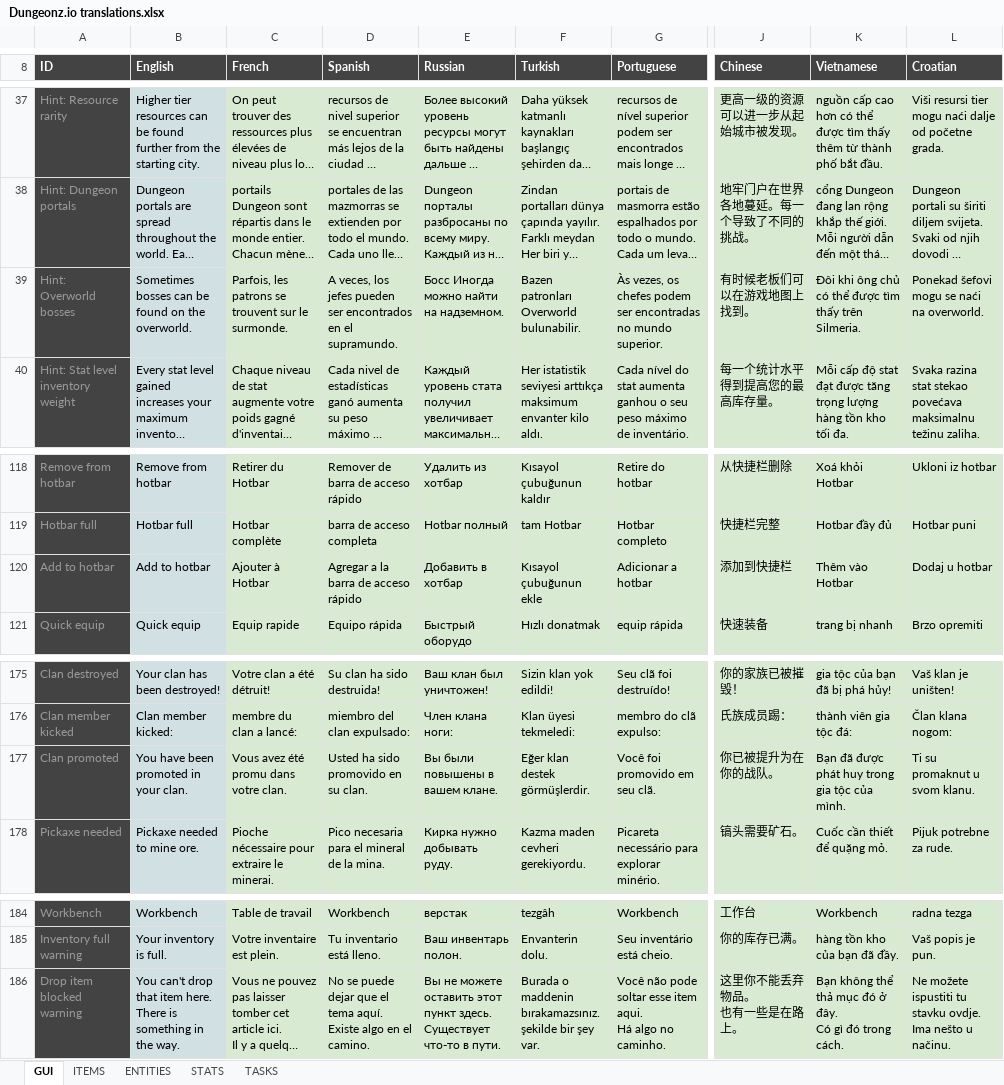
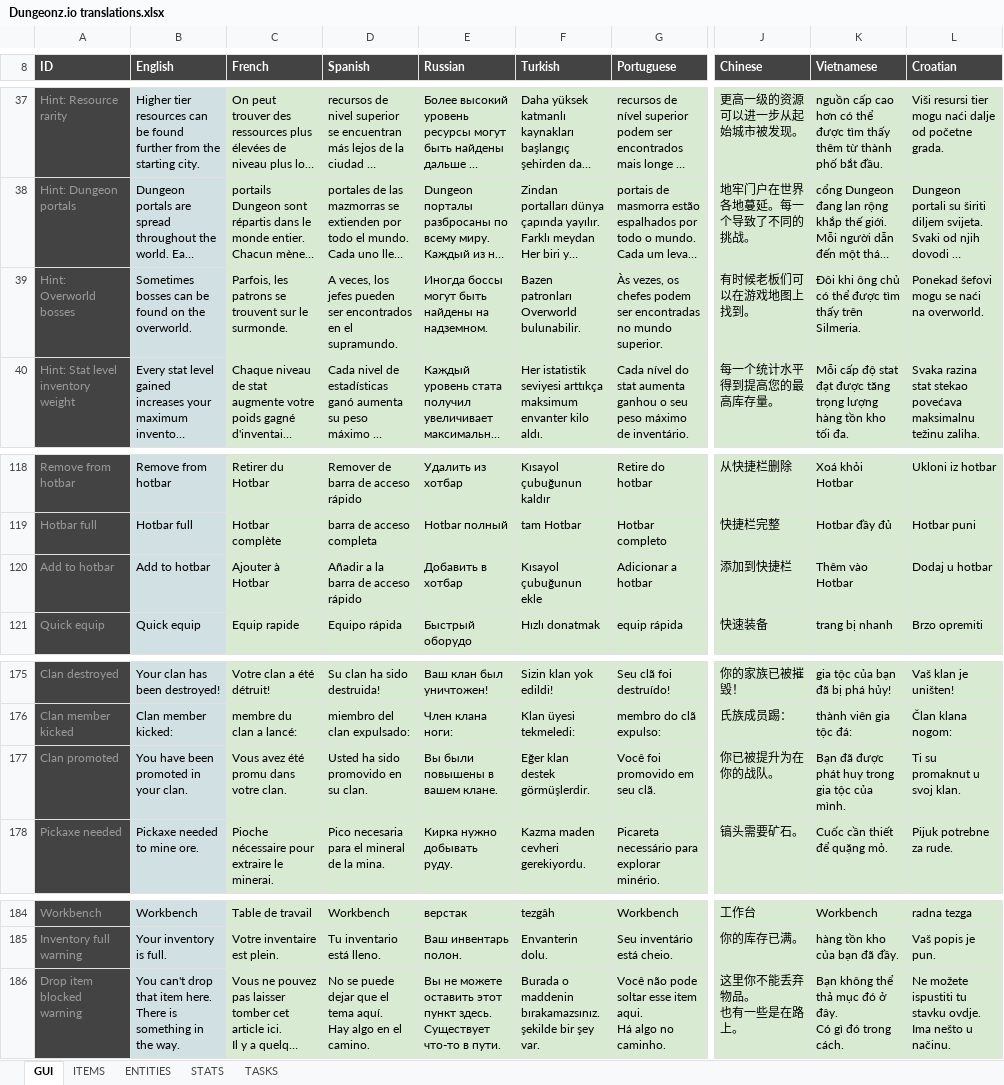
Before and after one commit to Arcanorum/rogueworld, an Excel workbook: server/Dungeonz.io translations.xlsx, sheet GUI, drawn as a sheet; only a part is shown, gaps mark what is left out; long unchanged cells end in …; values as stored, in another font and other column widths than the file's, no borders; charts and pictures not drawn; ↵ is a line break in a cell; the diff names each change by its address in the sheet, - before the commit and + after, or states it on an @@ line.

```diff
--- a/server/Dungeonz.io translations.xlsx (sheet GUI)
+++ b/server/Dungeonz.io translations.xlsx (sheet GUI)
-E39 (Russian): Босс Иногда можно найти на надземном.
+E39 (Russian): Иногда боссы могут быть найдены на надземном.
-D120 (Spanish): Agregar a la barra de acceso rápido
+D120 (Spanish): Añadir a la barra de acceso rápido
-L177 (Croatian): Ti su promaknut u svom klanu.
+L177 (Croatian): Ti su promaknut u svoj klan.
-D186 (Spanish): …tema aquí. ↵ Existe algo en…
+D186 (Spanish): …tema aquí. ↵ Hay algo en…
```
Also changed, not shown: sheet ITEMS, sheet STATS, formulas that keep their value, 45 other files.
